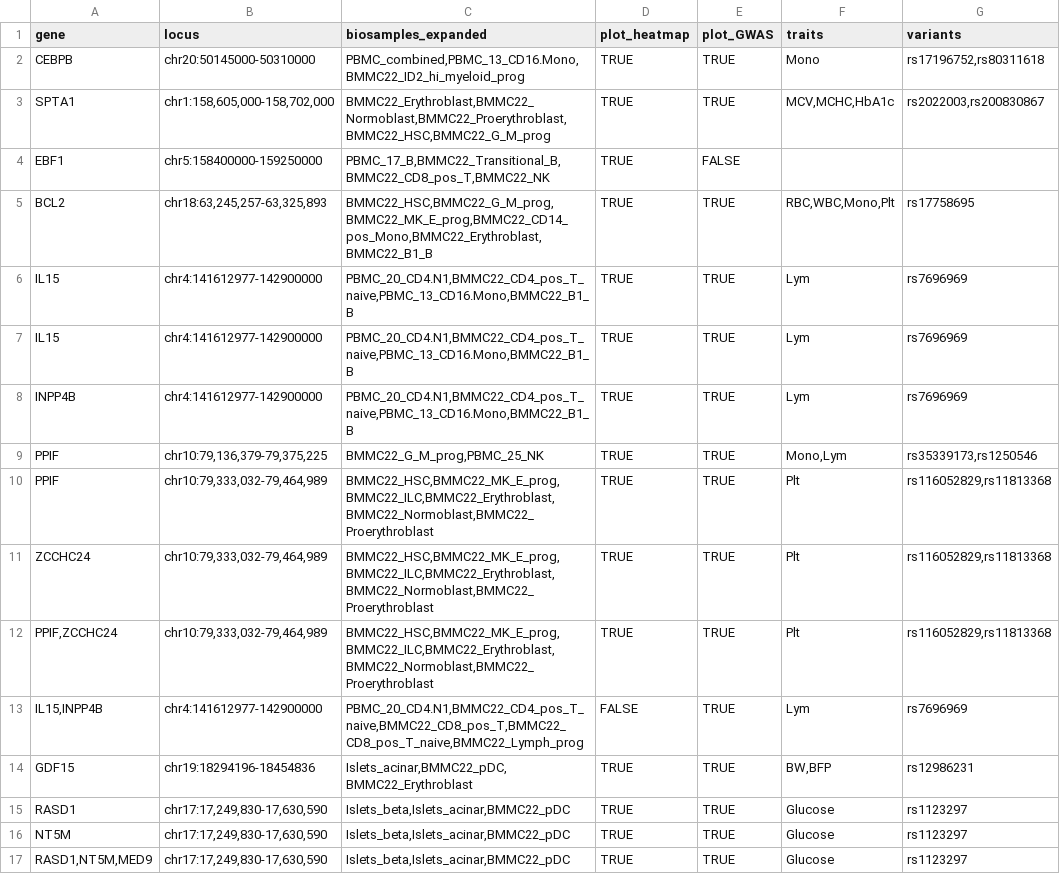
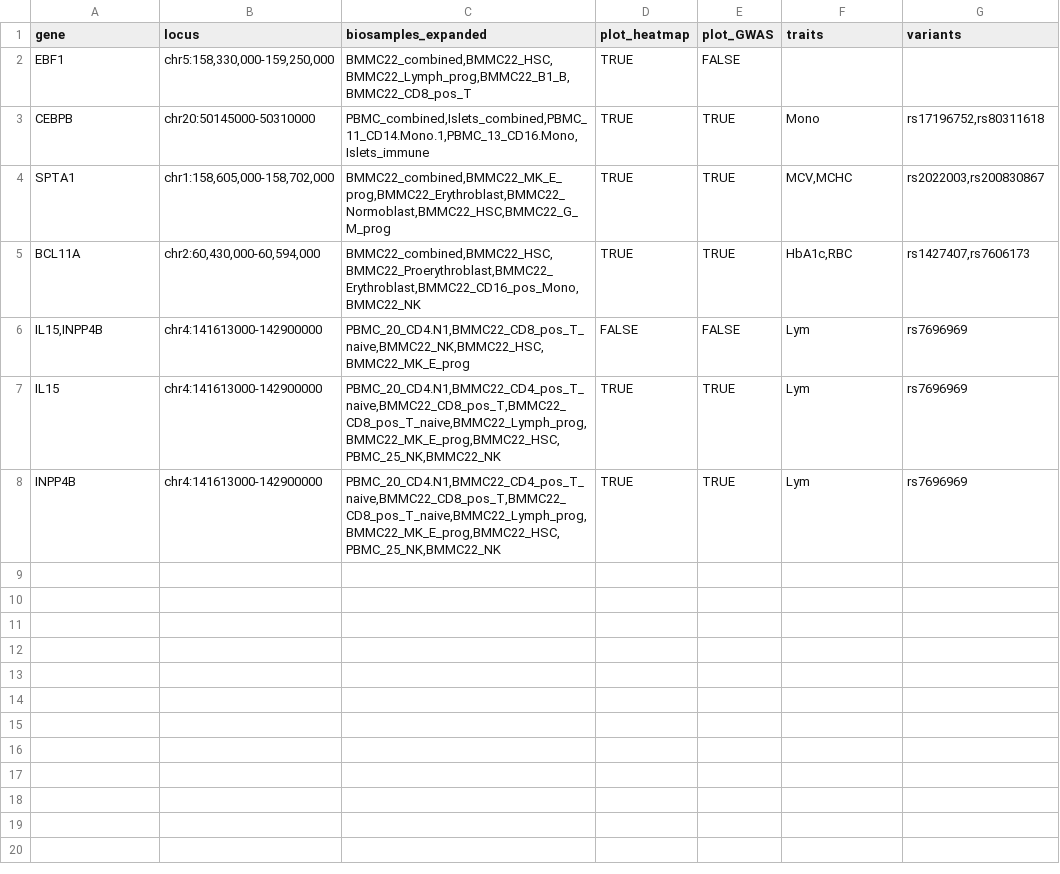
Before and after one commit to anderssonlab/scE2G_analysis, a TSV file: 5.Prediction_Properties/locus_plots/locus_key.tsv, drawn as a sheet.

```diff
--- a/5.Prediction_Properties/locus_plots/locus_key.tsv
+++ b/5.Prediction_Properties/locus_plots/locus_key.tsv
@@ -1,17 +1,8 @@
 gene	locus	biosamples_expanded	plot_heatmap	plot_GWAS	traits	variants
-CEBPB	chr20:50145000-50310000	PBMC_combined,PBMC_13_CD16.Mono,BMMC22_ID2_hi_myeloid_prog	TRUE	TRUE	Mono	rs17196752,rs80311618
-SPTA1	chr1:158,605,000-158,702,000	BMMC22_Erythroblast,BMMC22_Normoblast,BMMC22_Proerythroblast,BMMC22_HSC,BMMC22_G_M_prog	TRUE	TRUE	MCV,MCHC,HbA1c	rs2022003,rs200830867
-EBF1	chr5:158400000-159250000	PBMC_17_B,BMMC22_Transitional_B,BMMC22_CD8_pos_T,BMMC22_NK	TRUE	FALSE		
-BCL2	chr18:63,245,257-63,325,893	BMMC22_HSC,BMMC22_G_M_prog,BMMC22_MK_E_prog,BMMC22_CD14_pos_Mono,BMMC22_Erythroblast,BMMC22_B1_B	TRUE	TRUE	RBC,WBC,Mono,Plt	rs17758695
-IL15	chr4:141612977-142900000	PBMC_20_CD4.N1,BMMC22_CD4_pos_T_naive,PBMC_13_CD16.Mono,BMMC22_B1_B	TRUE	TRUE	Lym	rs7696969
-IL15	chr4:141612977-142900000	PBMC_20_CD4.N1,BMMC22_CD4_pos_T_naive,PBMC_13_CD16.Mono,BMMC22_B1_B	TRUE	TRUE	Lym	rs7696969
-INPP4B	chr4:141612977-142900000	PBMC_20_CD4.N1,BMMC22_CD4_pos_T_naive,PBMC_13_CD16.Mono,BMMC22_B1_B	TRUE	TRUE	Lym	rs7696969
-PPIF	chr10:79,136,379-79,375,225	BMMC22_G_M_prog,PBMC_25_NK	TRUE	TRUE	Mono,Lym	rs35339173,rs1250546
-PPIF	chr10:79,333,032-79,464,989	BMMC22_HSC,BMMC22_MK_E_prog,BMMC22_ILC,BMMC22_Erythroblast,BMMC22_Normoblast,BMMC22_Proerythroblast	TRUE	TRUE	Plt	rs116052829,rs11813368
-ZCCHC24	chr10:79,333,032-79,464,989	BMMC22_HSC,BMMC22_MK_E_prog,BMMC22_ILC,BMMC22_Erythroblast,BMMC22_Normoblast,BMMC22_Proerythroblast	TRUE	TRUE	Plt	rs116052829,rs11813368
-PPIF,ZCCHC24	chr10:79,333,032-79,464,989	BMMC22_HSC,BMMC22_MK_E_prog,BMMC22_ILC,BMMC22_Erythroblast,BMMC22_Normoblast,BMMC22_Proerythroblast	TRUE	TRUE	Plt	rs116052829,rs11813368
-IL15,INPP4B	chr4:141612977-142900000	PBMC_20_CD4.N1,BMMC22_CD4_pos_T_naive,BMMC22_CD8_pos_T,BMMC22_CD8_pos_T_naive,BMMC22_Lymph_prog	FALSE	TRUE	Lym	rs7696969
-GDF15	chr19:18294196-18454836	Islets_acinar,BMMC22_pDC, BMMC22_Erythroblast	TRUE	TRUE	BW,BFP	rs12986231
-RASD1	chr17:17,249,830-17,630,590	Islets_beta,Islets_acinar,BMMC22_pDC	TRUE	TRUE	Glucose	rs1123297
-NT5M	chr17:17,249,830-17,630,590	Islets_beta,Islets_acinar,BMMC22_pDC	TRUE	TRUE	Glucose	rs1123297
-RASD1,NT5M,MED9	chr17:17,249,830-17,630,590	Islets_beta,Islets_acinar,BMMC22_pDC	TRUE	TRUE	Glucose	rs1123297
+EBF1	chr5:158,330,000-159,250,000	BMMC22_combined,BMMC22_HSC,BMMC22_Lymph_prog,BMMC22_B1_B,BMMC22_CD8_pos_T	TRUE	FALSE		
+CEBPB	chr20:50145000-50310000	PBMC_combined,Islets_combined,PBMC_11_CD14.Mono.1,PBMC_13_CD16.Mono,Islets_immune	TRUE	TRUE	Mono	rs17196752,rs80311618
+SPTA1	chr1:158,605,000-158,702,000	BMMC22_combined,BMMC22_MK_E_prog,BMMC22_Erythroblast,BMMC22_Normoblast,BMMC22_HSC,BMMC22_G_M_prog	TRUE	TRUE	MCV,MCHC	rs2022003,rs200830867
+BCL11A	chr2:60,430,000-60,594,000	BMMC22_combined,BMMC22_HSC,BMMC22_Proerythroblast,BMMC22_Erythroblast,BMMC22_CD16_pos_Mono,BMMC22_NK	TRUE	TRUE	HbA1c,RBC	rs1427407,rs7606173
+IL15,INPP4B	chr4:141613000-142900000	PBMC_20_CD4.N1,BMMC22_CD8_pos_T_naive,BMMC22_NK,BMMC22_HSC,BMMC22_MK_E_prog	FALSE	FALSE	Lym	rs7696969
+IL15	chr4:141613000-142900000	PBMC_20_CD4.N1,BMMC22_CD4_pos_T_naive,BMMC22_CD8_pos_T,BMMC22_CD8_pos_T_naive,BMMC22_Lymph_prog,BMMC22_MK_E_prog,BMMC22_HSC,PBMC_25_NK,BMMC22_NK	TRUE	TRUE	Lym	rs7696969
+INPP4B	chr4:141613000-142900000	PBMC_20_CD4.N1,BMMC22_CD4_pos_T_naive,BMMC22_CD8_pos_T,BMMC22_CD8_pos_T_naive,BMMC22_Lymph_prog,BMMC22_MK_E_prog,BMMC22_HSC,PBMC_25_NK,BMMC22_NK	TRUE	TRUE	Lym	rs7696969
```
Also changed, not shown: 5.Prediction_Properties/locus_plots/sample_key.tsv, 5.Prediction_Properties/prediction_properties.tsv, 9 other files.
